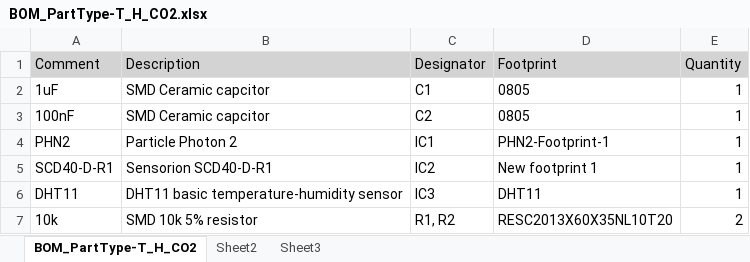
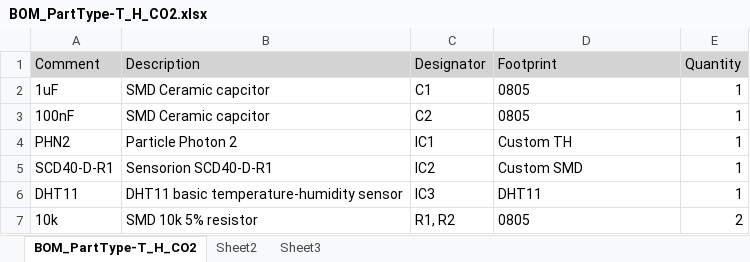
Before and after one commit to chikenlover89/iot-hardware, an Excel workbook: T_H_CO2-A.1/BOM/BOM_PartType-T_H_CO2.xlsx, sheet BOM_PartType-T_H_CO2, drawn as a sheet; values as stored, in another font and other column widths than the file's, no borders; the diff names each change by its address in the sheet, - before the commit and + after, or states it on an @@ line.

Commit message:
cleanup bom

```diff
--- a/T_H_CO2-A.1/BOM/BOM_PartType-T_H_CO2.xlsx (sheet BOM_PartType-T_H_CO2)
+++ b/T_H_CO2-A.1/BOM/BOM_PartType-T_H_CO2.xlsx (sheet BOM_PartType-T_H_CO2)
-D4 (Footprint): PHN2-Footprint-1
+D4 (Footprint): Custom TH
-D5 (Footprint): New footprint 1
+D5 (Footprint): Custom SMD
-D7 (Footprint): RESC2013X60X35NL10T20
+D7 (Footprint): 0805
```
